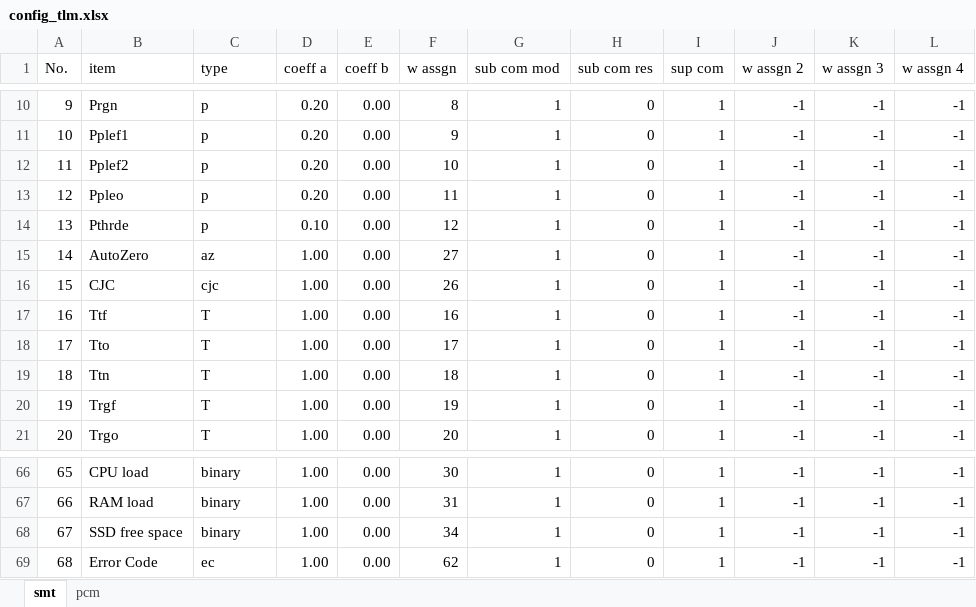
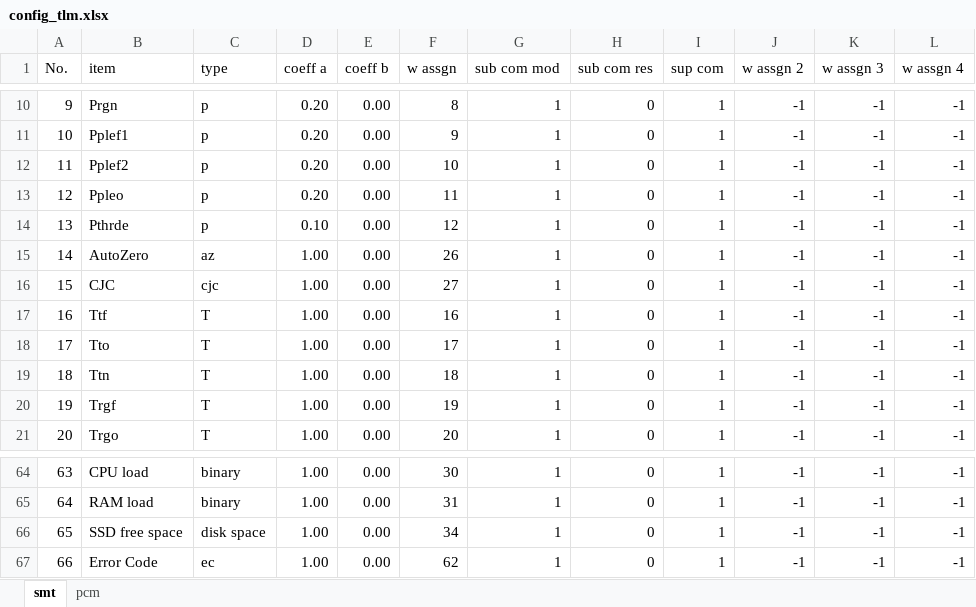
Before and after one commit to akirakawasaki/DES-QL, an Excel workbook: ql-async/config_tlm.xlsx, sheet smt, drawn as a sheet; only a part is shown, gaps mark what is left out; values as stored, in another font and other column widths than the file's, no borders; addresses are those after the commit; the diff covers the shown part only; the diff names each change by its address in the sheet, - before the commit and + after, or states it on an @@ line.

```diff
--- a/ql-async/config_tlm.xlsx (sheet smt)
+++ b/ql-async/config_tlm.xlsx (sheet smt)
-F15 (w assgn): 27
+F15 (w assgn): 26
-F16 (w assgn): 26
+F16 (w assgn): 27
@@ column A (No.) renumbered from row 39 down @@
-C66 (type): binary
+C66 (type): disk space
```
Also changed, not shown: 1 added row, 3 removed rows and 21 edited cells elsewhere in this sheet, 4 other files.
